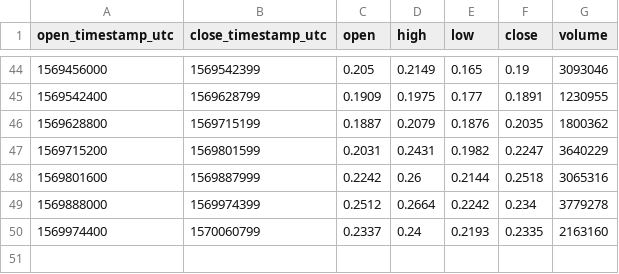
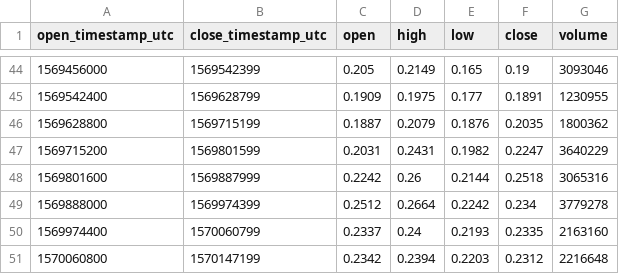
Before and after one commit to cryptobigbro/coinbasepro-ALGO-USD, a CSV file: coinbasepro-ALGO-USD-1d.csv, drawn as a sheet; only a part is shown, gaps mark what is left out.

```diff
--- a/coinbasepro-ALGO-USD-1d.csv
+++ b/coinbasepro-ALGO-USD-1d.csv
@@ -50 +50,2 @@ open_timestamp_utc,close_timestamp_utc,open,high,low,close,volume
 1569974400,1570060799,0.2337,0.24,0.2193,0.2335,2163160
+1570060800,1570147199,0.2342,0.2394,0.2203,0.2312,2216648
```
Also changed, not shown: coinbasepro-ALGO-USD-1h.csv, coinbasepro-ALGO-USD-1m.csv.
